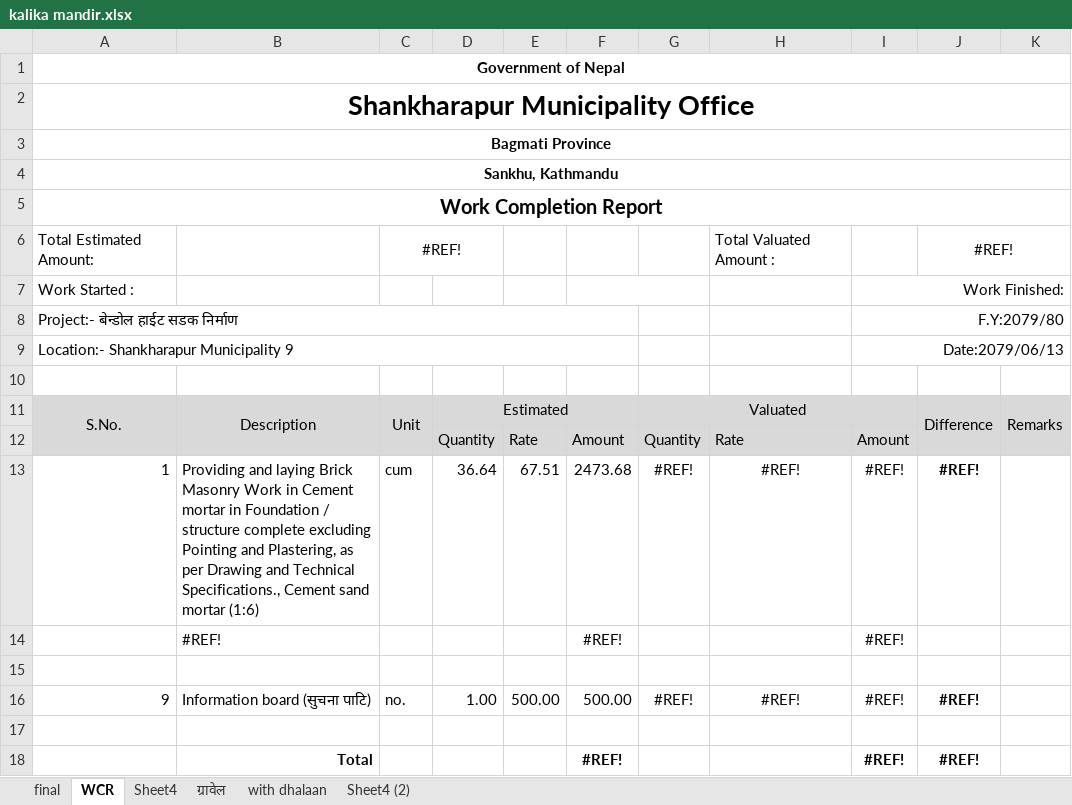
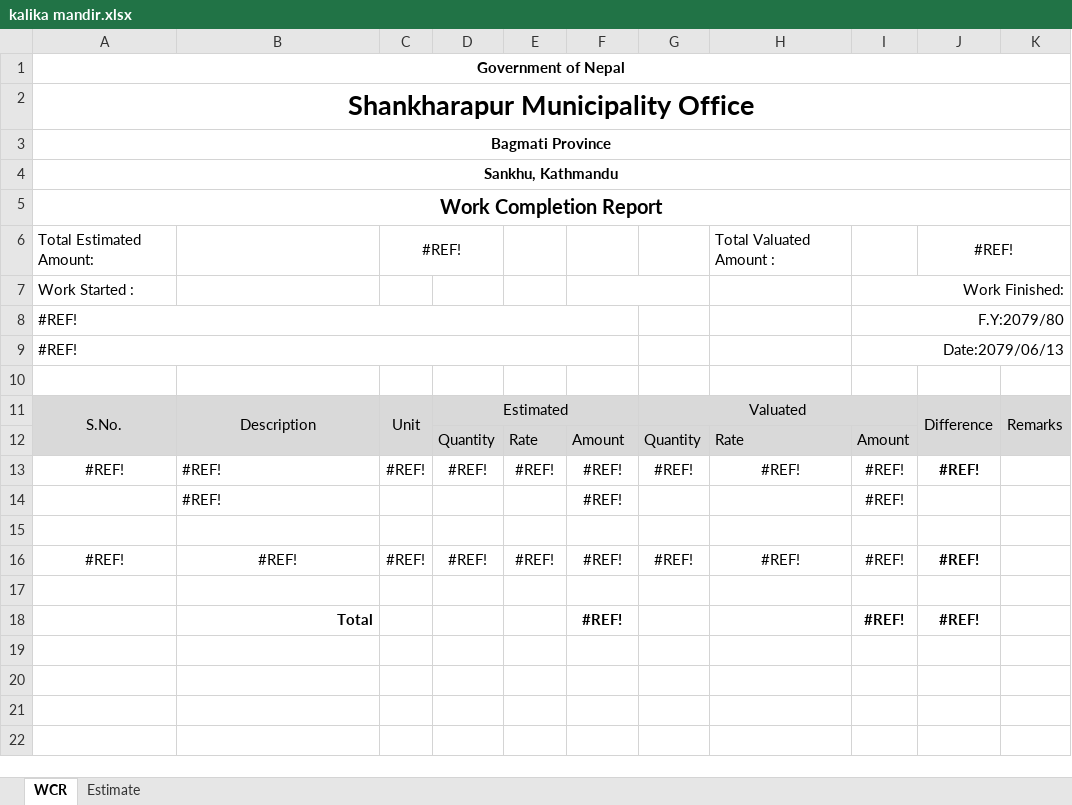
Before and after one commit to suwalcrystal/ofc, an Excel workbook: ofc/estimates/kalika mandir/kalika mandir.xlsx, sheet WCR, drawn as a sheet; values as stored, in another font and other column widths than the file's, no borders; removed rows and columns are numbered as before the commit, all else as after; the diff names each change by its address in the sheet, - before the commit and + after, or states it on an @@ line.

Commit message:
some traces and kalika mandir estimate print and handed over

```diff
--- a/ofc/estimates/kalika mandir/kalika mandir.xlsx (sheet WCR)
+++ b/ofc/estimates/kalika mandir/kalika mandir.xlsx (sheet WCR)
-sheet tab: Sheet4 (2)
+sheet tab: Estimate
-sheet tab: final
-sheet tab: Sheet4
-sheet tab: ग्रावेल
-sheet tab: with dhalaan
-A8: Project:- बेन्डोल हाईट सडक निर्माण
+A8: #REF!
-A9: Location:- Shankharapur Municipality 9
+A9: #REF!
-row 13: 1 | Providing and laying Brick Masonry Work in Cement mortar in Foundation / structure complete excluding Pointing and Plastering, as per Drawing and Technical Specifications., Cement sand mortar (1:6) | cum | 36.64 | 67.51 | 2473.68 | #REF! | #REF! | #REF! | #REF!
+row 13: #REF! | #REF! | #REF! | #REF! | #REF! | #REF! | #REF! | #REF! | #REF! | #REF!
-row 16: 9 | Information board (सुचना पाटि) | no. | 1.00 | 500.00 | 500.00 | #REF! | #REF! | #REF! | #REF!
+row 16: #REF! | #REF! | #REF! | #REF! | #REF! | #REF! | #REF! | #REF! | #REF! | #REF!
```
Also changed, not shown: sheet Estimate, formulas that keep their value, 16 other files.
